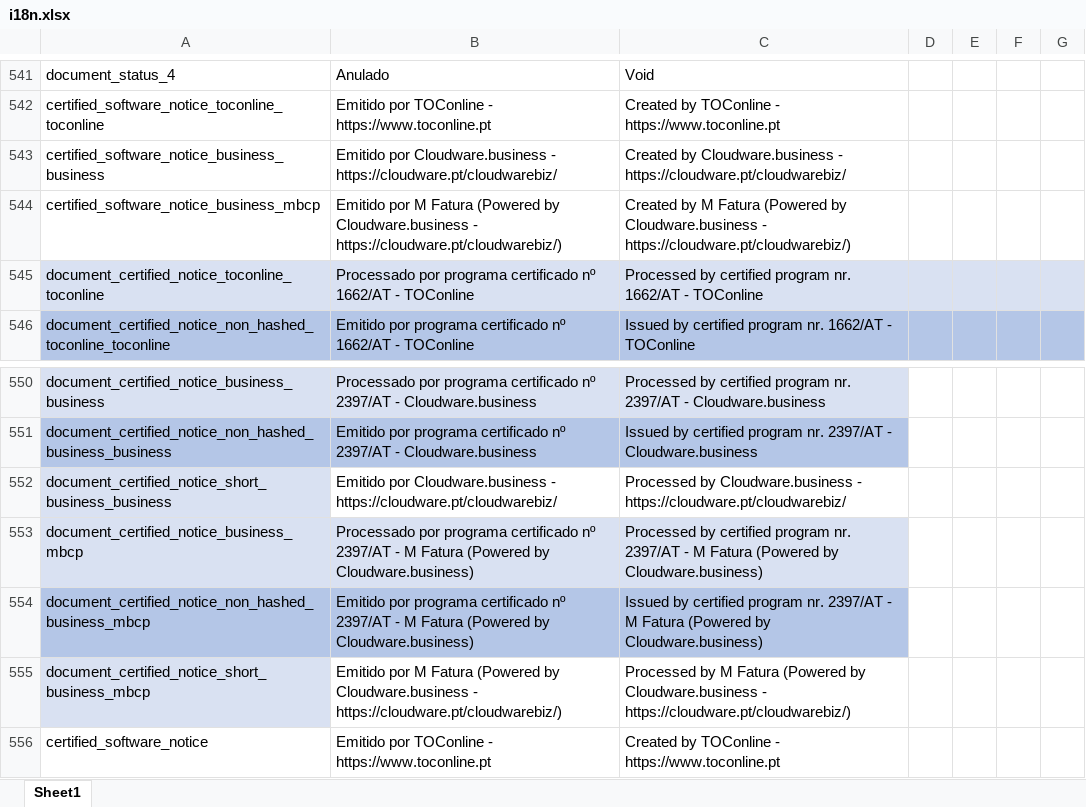
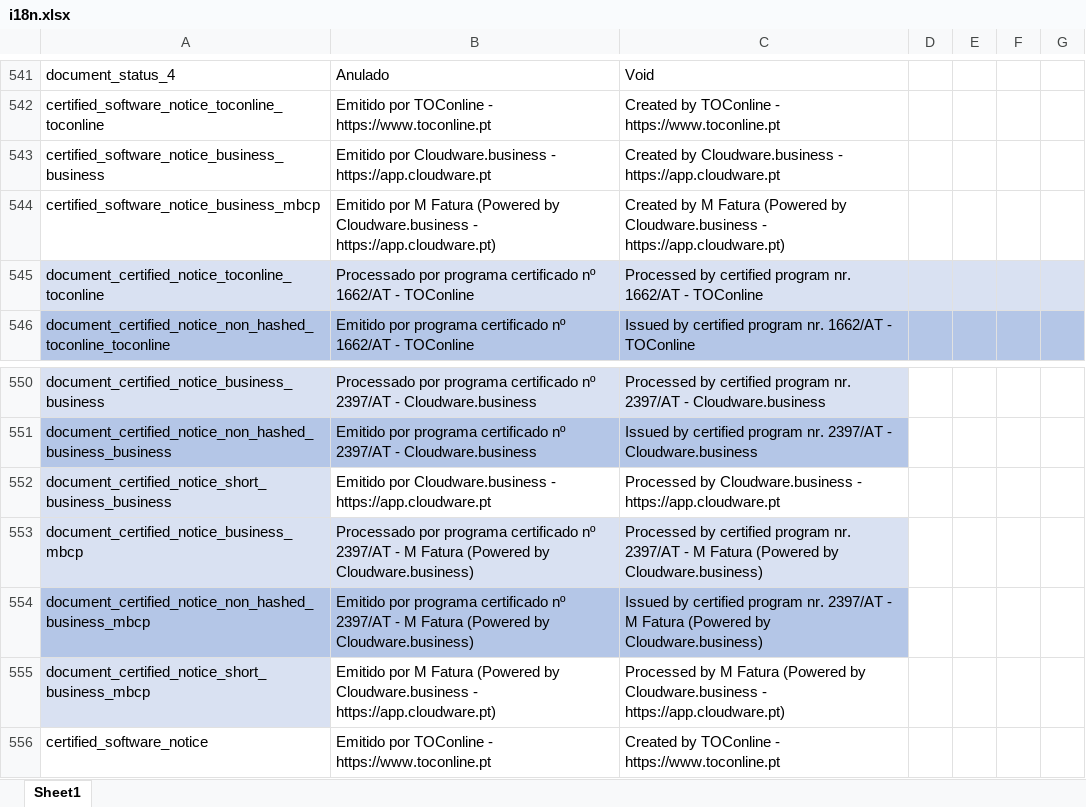
Before and after one commit to vpfpinho/sp-duh, an Excel workbook: config/i18n/i18n.xlsx, sheet Sheet1, drawn as a sheet; only a part is shown, gaps mark what is left out; values as stored, in another font and other column widths than the file's, no borders; table styles not drawn; the diff names each change by its address in the sheet, - before the commit and + after, or states it on an @@ line.

Commit message:
Set business url as app.cloudware.pt.

```diff
--- a/config/i18n/i18n.xlsx (sheet Sheet1)
+++ b/config/i18n/i18n.xlsx (sheet Sheet1)
-B543: …Cloudware.business - https://cloudware.pt/cloudwarebiz/
+B543: …Cloudware.business - https://app.cloudware.pt
-C543: …Cloudware.business - https://cloudware.pt/cloudwarebiz/
+C543: …Cloudware.business - https://app.cloudware.pt
-B544: …Cloudware.business - https://cloudware.pt/cloudwarebiz/)
+B544: …Cloudware.business - https://app.cloudware.pt)
-C544: …Cloudware.business - https://cloudware.pt/cloudwarebiz/)
+C544: …Cloudware.business - https://app.cloudware.pt)
-B552: …Cloudware.business - https://cloudware.pt/cloudwarebiz/
+B552: …Cloudware.business - https://app.cloudware.pt
-C552: …Cloudware.business - https://cloudware.pt/cloudwarebiz/
+C552: …Cloudware.business - https://app.cloudware.pt
-B555: …Cloudware.business - https://cloudware.pt/cloudwarebiz/)
+B555: …Cloudware.business - https://app.cloudware.pt)
-C555: …Cloudware.business - https://cloudware.pt/cloudwarebiz/)
+C555: …Cloudware.business - https://app.cloudware.pt)
```
